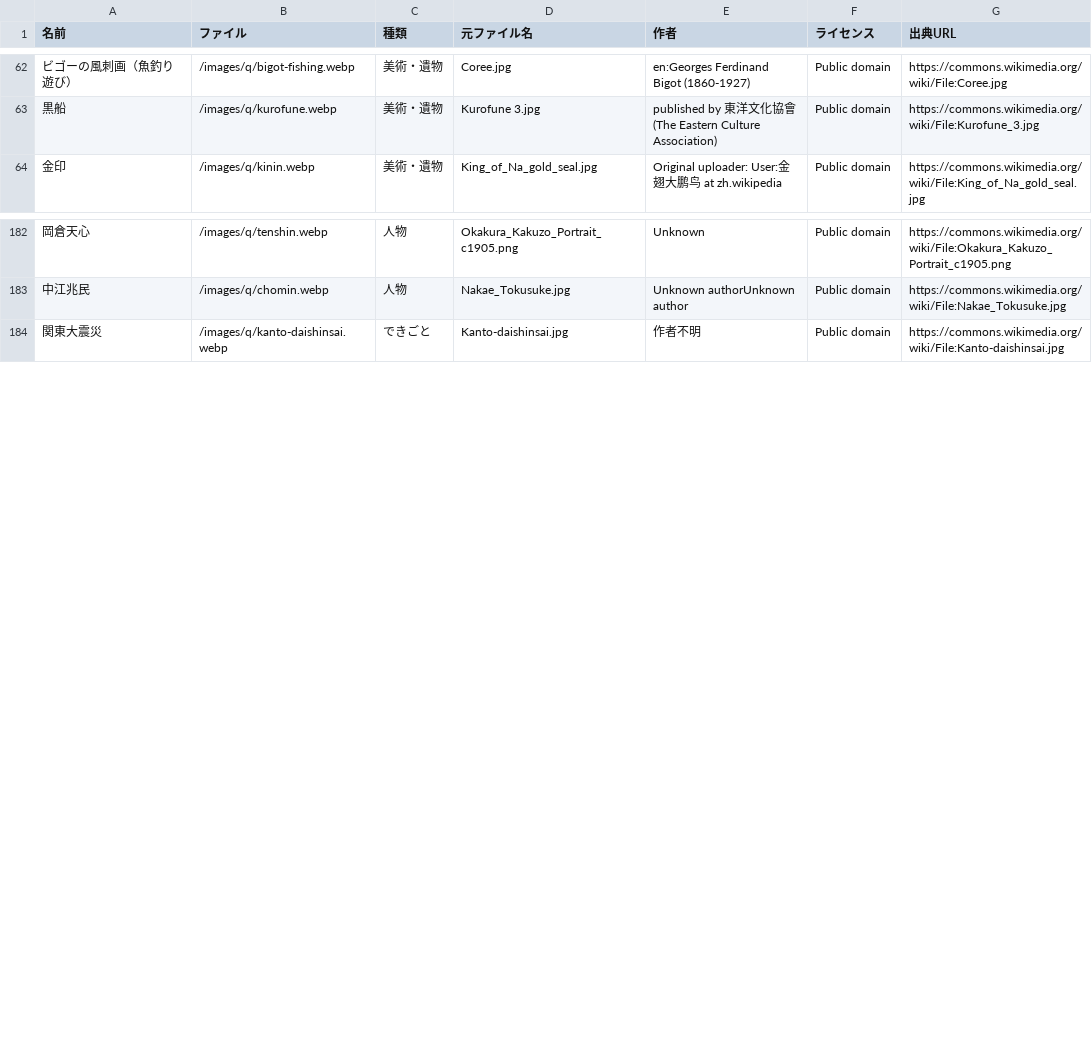
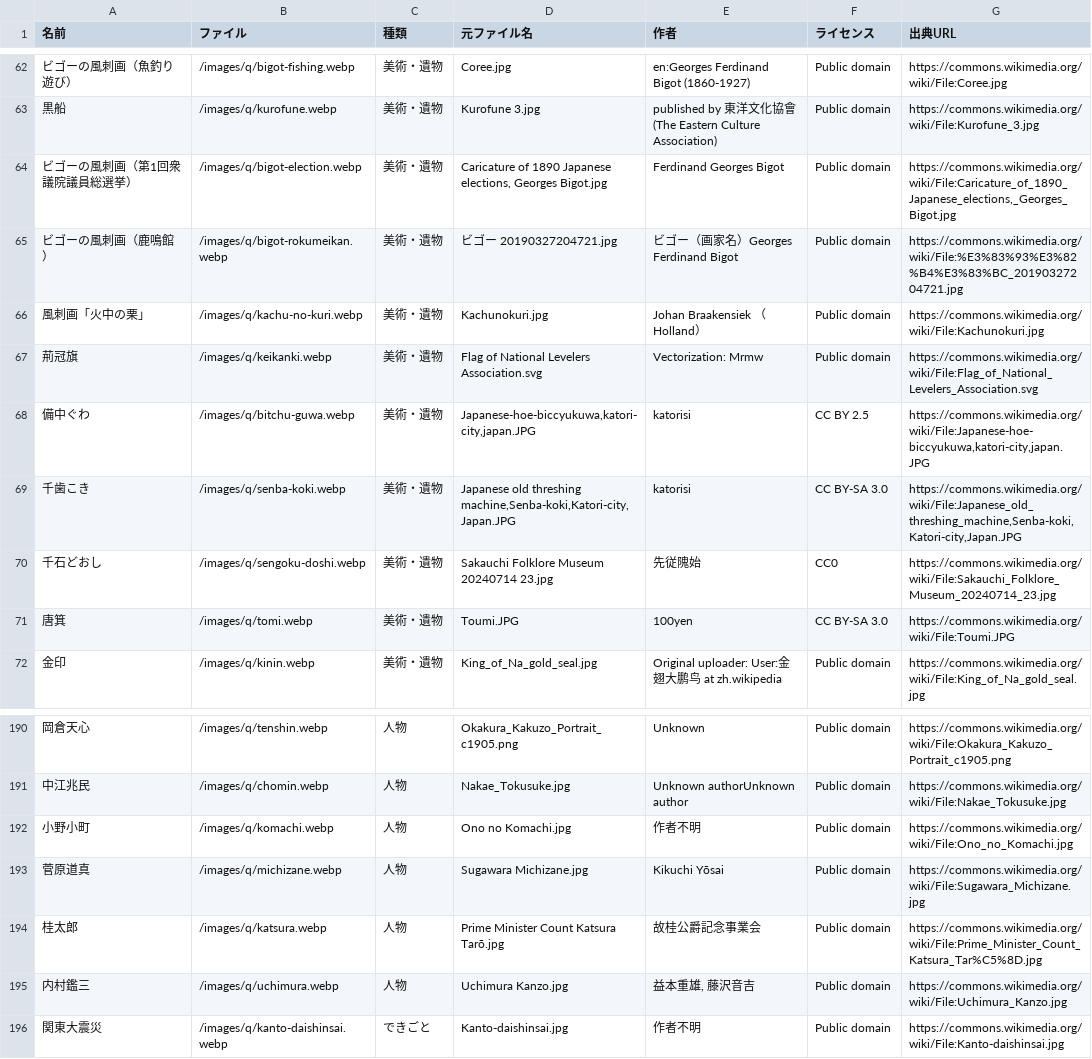
Before and after one commit to tarooooo-u/shakai, a CSV file: content/images.csv, drawn as a sheet; only a part is shown, gaps mark what is left out; the diff names each change by its address in the sheet, - before the commit and + after, or states it on an @@ line.

```diff
--- a/content/images.csv
+++ b/content/images.csv
+row 64: ビゴーの風刺画（第1回衆議院議員総選挙） | /images/q/bigot-election.webp | 美術・遺物 | Caricature of 1890 Japanese elections, Georges Bigot.jpg | Ferdinand Georges Bigot | Public domain | https://commons.wikimedia.org/wiki/File:Caricature_of_1890_Japanese_elections,_Georges_Bigot.jpg
+row 65: ビゴーの風刺画（鹿鳴館） | /images/q/bigot-rokumeikan.webp | 美術・遺物 | ビゴー 20190327204721.jpg | ビゴー（画家名）Georges Ferdinand Bigot | Public domain | https://commons.wikimedia.org/wiki/File:%E3%83%93%E3%82%B4%E3%83%BC_20190327204721.jpg
+row 66: 風刺画「火中の栗」 | /images/q/kachu-no-kuri.webp | 美術・遺物 | Kachunokuri.jpg | Johan Braakensiek （Holland） | Public domain | https://commons.wikimedia.org/wiki/File:Kachunokuri.jpg
+row 67: 荊冠旗 | /images/q/keikanki.webp | 美術・遺物 | Flag of National Levelers Association.svg | Vectorization: Mrmw | Public domain | https://commons.wikimedia.org/wiki/File:Flag_of_National_Levelers_Association.svg
+row 68: 備中ぐわ | /images/q/bitchu-guwa.webp | 美術・遺物 | Japanese-hoe-biccyukuwa,katori-city,japan.JPG | katorisi | CC BY 2.5 | https://commons.wikimedia.org/wiki/File:Japanese-hoe-biccyukuwa,katori-city,japan.JPG
+row 69: 千歯こき | /images/q/senba-koki.webp | 美術・遺物 | Japanese old threshing machine,Senba-koki,Katori-city,Japan.JPG | katorisi | CC BY-SA 3.0 | https://commons.wikimedia.org/wiki/File:Japanese_old_threshing_machine,Senba-koki,Katori-city,Japan.JPG
+row 70: 千石どおし | /images/q/sengoku-doshi.webp | 美術・遺物 | Sakauchi Folklore Museum 20240714 23.jpg | 先従隗始 | CC0 | https://commons.wikimedia.org/wiki/File:Sakauchi_Folklore_Museum_20240714_23.jpg
+row 71: 唐箕 | /images/q/tomi.webp | 美術・遺物 | Toumi.JPG | 100yen | CC BY-SA 3.0 | https://commons.wikimedia.org/wiki/File:Toumi.JPG
+row 192: 小野小町 | /images/q/komachi.webp | 人物 | Ono no Komachi.jpg | 作者不明 | Public domain | https://commons.wikimedia.org/wiki/File:Ono_no_Komachi.jpg
+row 193: 菅原道真 | /images/q/michizane.webp | 人物 | Sugawara Michizane.jpg | Kikuchi Yōsai | Public domain | https://commons.wikimedia.org/wiki/File:Sugawara_Michizane.jpg
+row 194: 桂太郎 | /images/q/katsura.webp | 人物 | Prime Minister Count Katsura Tarō.jpg | 故桂公爵記念事業会 | Public domain | https://commons.wikimedia.org/wiki/File:Prime_Minister_Count_Katsura_Tar%C5%8D.jpg
+row 195: 内村鑑三 | /images/q/uchimura.webp | 人物 | Uchimura Kanzo.jpg | 益本重雄, 藤沢音吉 | Public domain | https://commons.wikimedia.org/wiki/File:Uchimura_Kanzo.jpg
```
Also changed, not shown: 19 other files.
